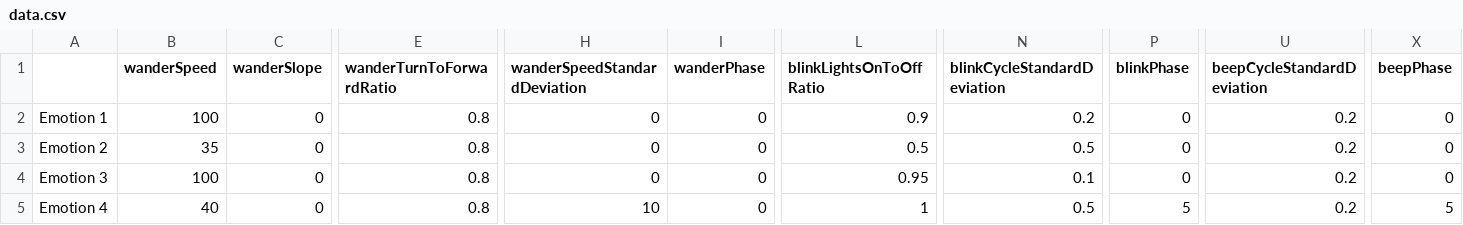
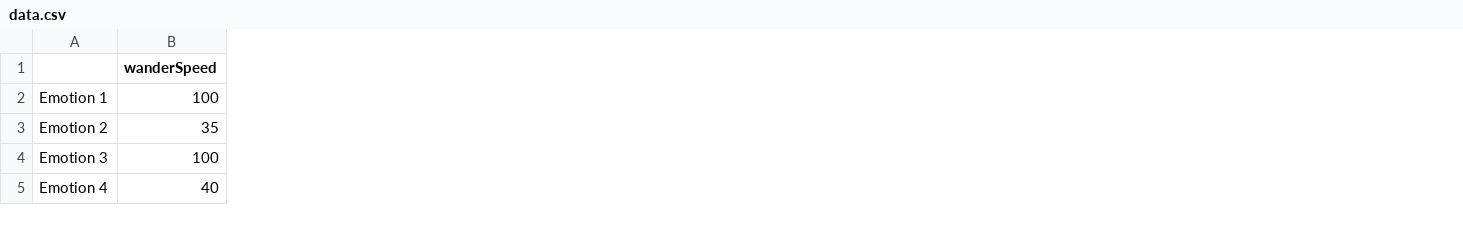
Before and after one commit to fcortevargas/Thesis, a CSV file: Data Analysis/data.csv, drawn as a sheet; only a part is shown, gaps mark what is left out; the diff names each change by its address in the sheet, - before the commit and + after, or states it on an @@ line.

Commit message:
:zap: Made the wander slope, turn-to-forward ratio, speed standard deviation, phase, blink lights-on-to-off ratio, phase and beep phase constant. The blink cycle standard deviation is now a random value between 0 and 0.5.

```diff
--- a/Data Analysis/data.csv
+++ b/Data Analysis/data.csv
-column C (wanderSlope), rows 2-5: all 0
-column E (wanderTurnToForwardRatio), rows 2-5: all 0.8
-column H (wanderSpeedStandardDeviation), rows 2-5: 0 | 0 | 0 | 10
-column I (wanderPhase), rows 2-5: all 0
-column L (blinkLightsOnToOffRatio), rows 2-5: 0.9 | 0.5 | 0.95 | 1
-column N (blinkCycleStandardDeviation), rows 2-5: 0.2 | 0.5 | 0.1 | 0.5
-column P (blinkPhase), rows 2-5: 0 | 0 | 0 | 5
-column U (beepCycleStandardDeviation), rows 2-5: all 0.2
-column X (beepPhase), rows 2-5: 0 | 0 | 0 | 5
```
Also changed, not shown: 4 other files.
